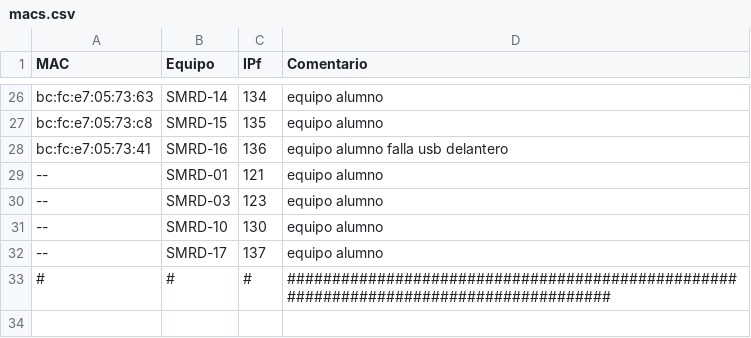
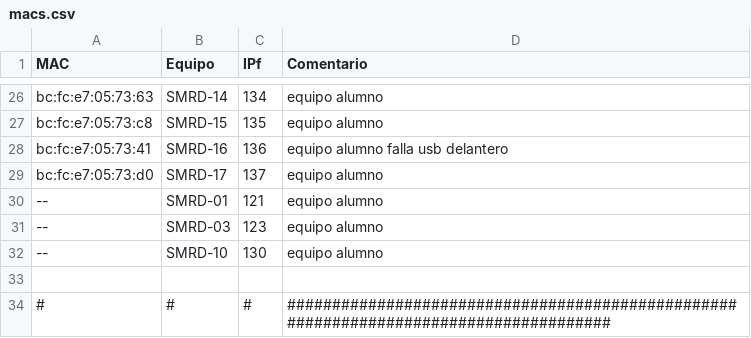
Before and after one commit to victormuelacarriles/IAC-IESMHP, a CSV file: macs.csv, drawn as a sheet; only a part is shown, gaps mark what is left out; addresses are those after the commit; the diff names each change by its address in the sheet, - before the commit and + after, or states it on an @@ line.

Commit message:
modified:   macs.csv (+17)

```diff
--- a/macs.csv
+++ b/macs.csv
+row 29: bc:fc:e7:05:73:d0 | SMRD-17 | 137 | equipo alumno
-row 33: -- | SMRD-17 | 137 | equipo alumno
+row 33: (empty)
```
